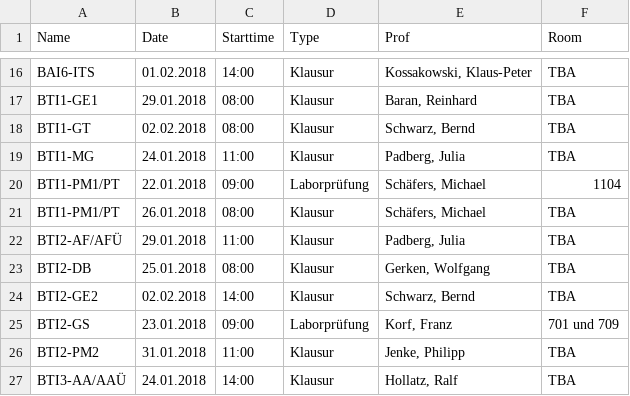
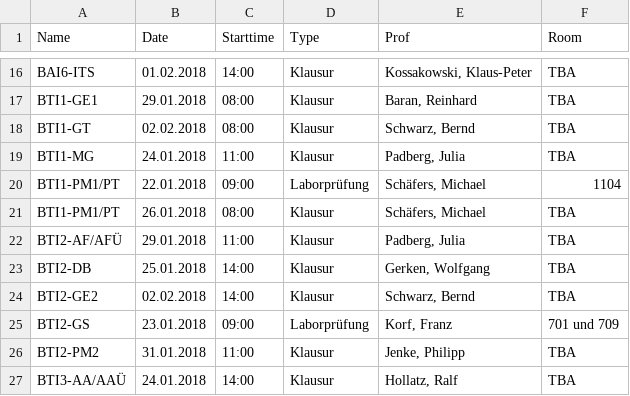
Before and after one commit to HAWHHCalendarBot/Klausuren, a CSV file: klausuren.csv, drawn as a sheet; only a part is shown, gaps mark what is left out.

Commit message:
BTI2-DB change of time
New version of the pdf file on HAW website

```diff
--- a/klausuren.csv
+++ b/klausuren.csv
@@ -22,3 +22,3 @@ BTI1-PM1/PT,26.01.2018,08:00,Klausur,"Schäfers, Michael",TBA
 BTI2-AF/AFÜ,29.01.2018,11:00,Klausur,"Padberg, Julia",TBA
-BTI2-DB,25.01.2018,08:00,Klausur,"Gerken, Wolfgang",TBA
+BTI2-DB,25.01.2018,14:00,Klausur,"Gerken, Wolfgang",TBA
 BTI2-GE2,02.02.2018,14:00,Klausur,"Schwarz, Bernd",TBA
```
